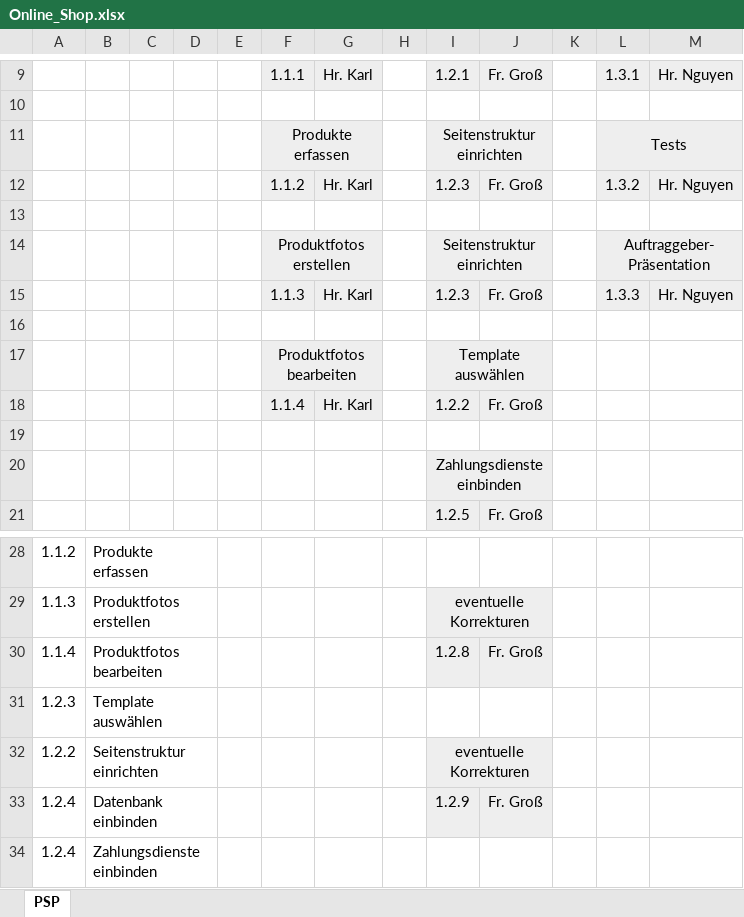
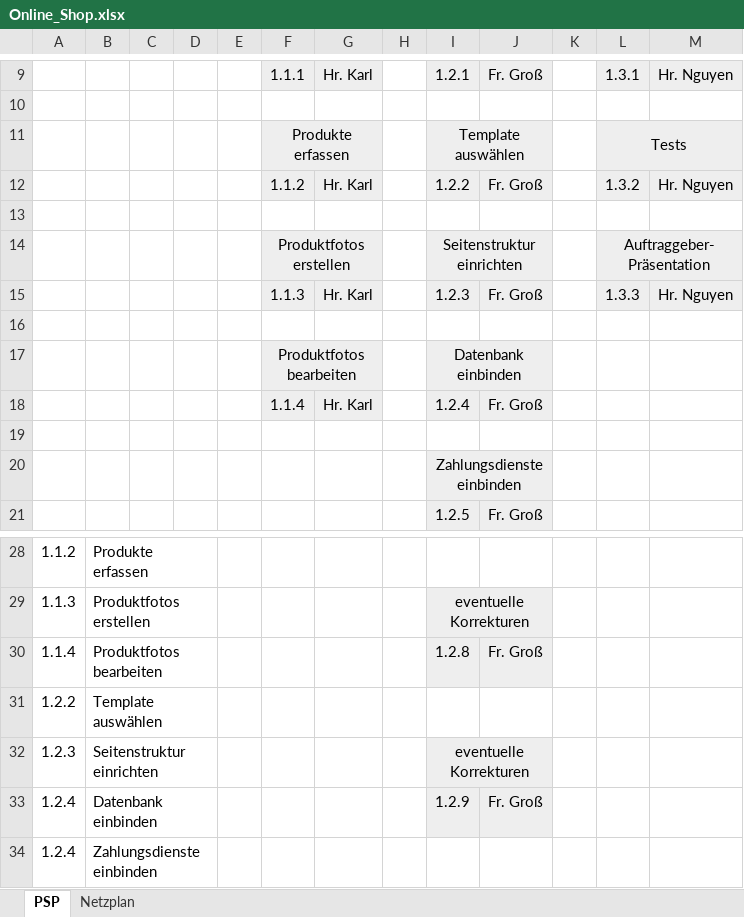
Before and after one commit to SebastianMeisel/QM_PM, an Excel workbook: Übungen/Online_Shop.xlsx, sheet PSP, drawn as a sheet; only a part is shown, gaps mark what is left out; values as stored, in another font and other column widths than the file's, no borders; charts and pictures not drawn; the diff names each change by its address in the sheet, - before the commit and + after, or states it on an @@ line.

```diff
--- a/Übungen/Online_Shop.xlsx (sheet PSP)
+++ b/Übungen/Online_Shop.xlsx (sheet PSP)
+sheet tab: Netzplan
-I11: Seitenstruktur einrichten
+I11: Template auswählen
-I12: 1.2.3
+I12: 1.2.2
-I17: Template auswählen
+I17: Datenbank einbinden
-I18: 1.2.2
+I18: 1.2.4
-A31: 1.2.3
+A31: 1.2.2
-A32: 1.2.2
+A32: 1.2.3
```
Also changed, not shown: charts or pictures.
